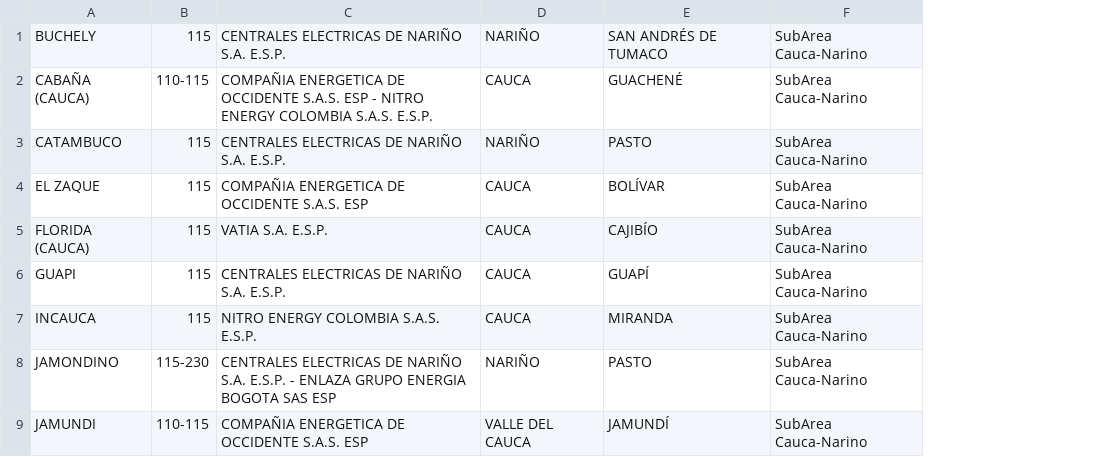
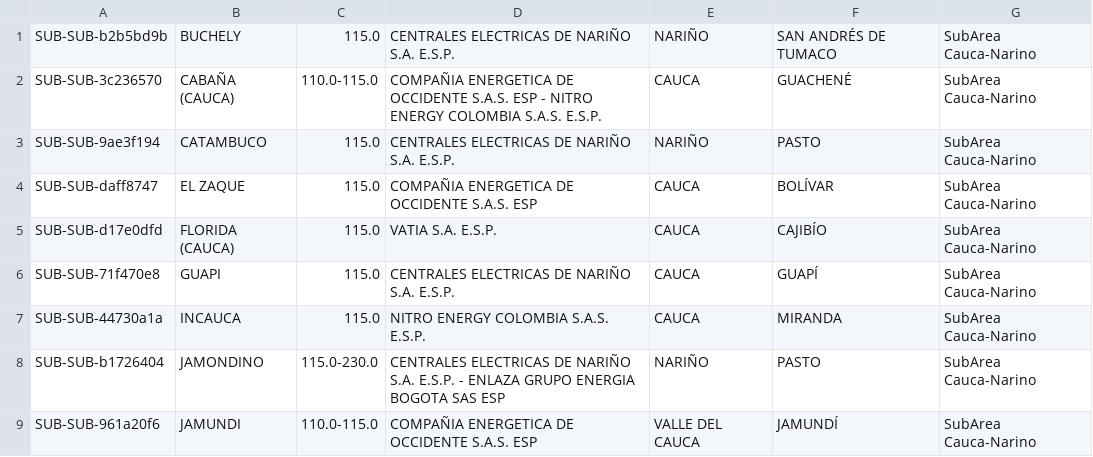
Before and after one commit to angelDM81/ProyectoPOO_2026-1, a CSV file: POO_LineasTransmision_Cauca-Narino/data/dataSubestaciones.csv, drawn as a sheet; only a part is shown; removed rows and columns are numbered as before the commit, all else as after; the diff names each change by its address in the sheet, - before the commit and + after, or states it on an @@ line.

```diff
--- a/POO_LineasTransmision_Cauca-Narino/data/dataSubestaciones.csv
+++ b/POO_LineasTransmision_Cauca-Narino/data/dataSubestaciones.csv
+column A, rows 1-9: SUB-SUB-b2b5bd9b | SUB-SUB-3c236570 | SUB-SUB-9ae3f194 | SUB-SUB-daff8747 | SUB-SUB-d17e0dfd | SUB-SUB-71f470e8 | SUB-SUB-44730a1a | SUB-SUB-b1726404 | SUB-SUB-961a20f6
-column B, rows 1-9: 115 | 110-115 | 115 | 115 | 115 | 115 | 115 | 115-230 | 110-115
+column C, rows 1-9: 115.0 | 110.0-115.0 | 115.0 | 115.0 | 115.0 | 115.0 | 115.0 | 115.0-230.0 | 110.0-115.0
```
Also changed, not shown: POO_LineasTransmision_Cauca-Narino/data/dataLineas.csv, 42 other files.
